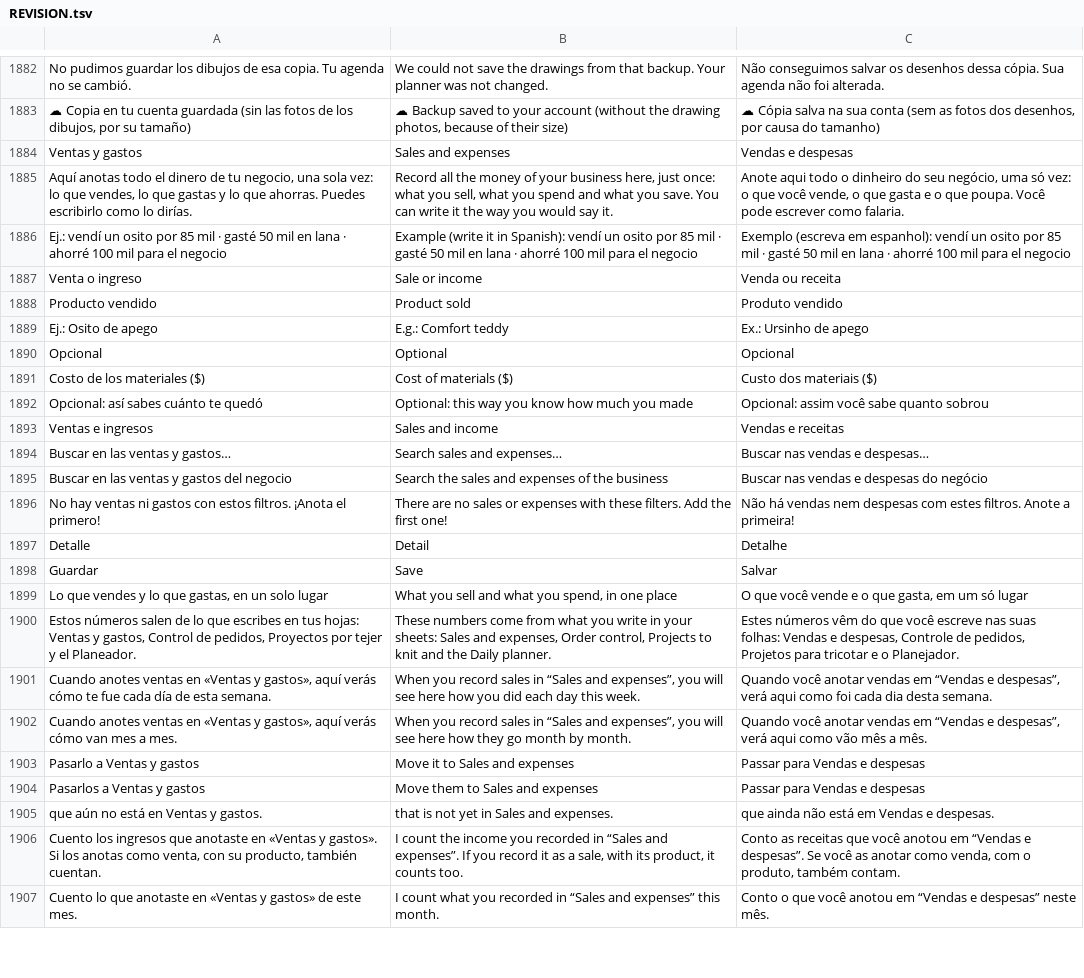
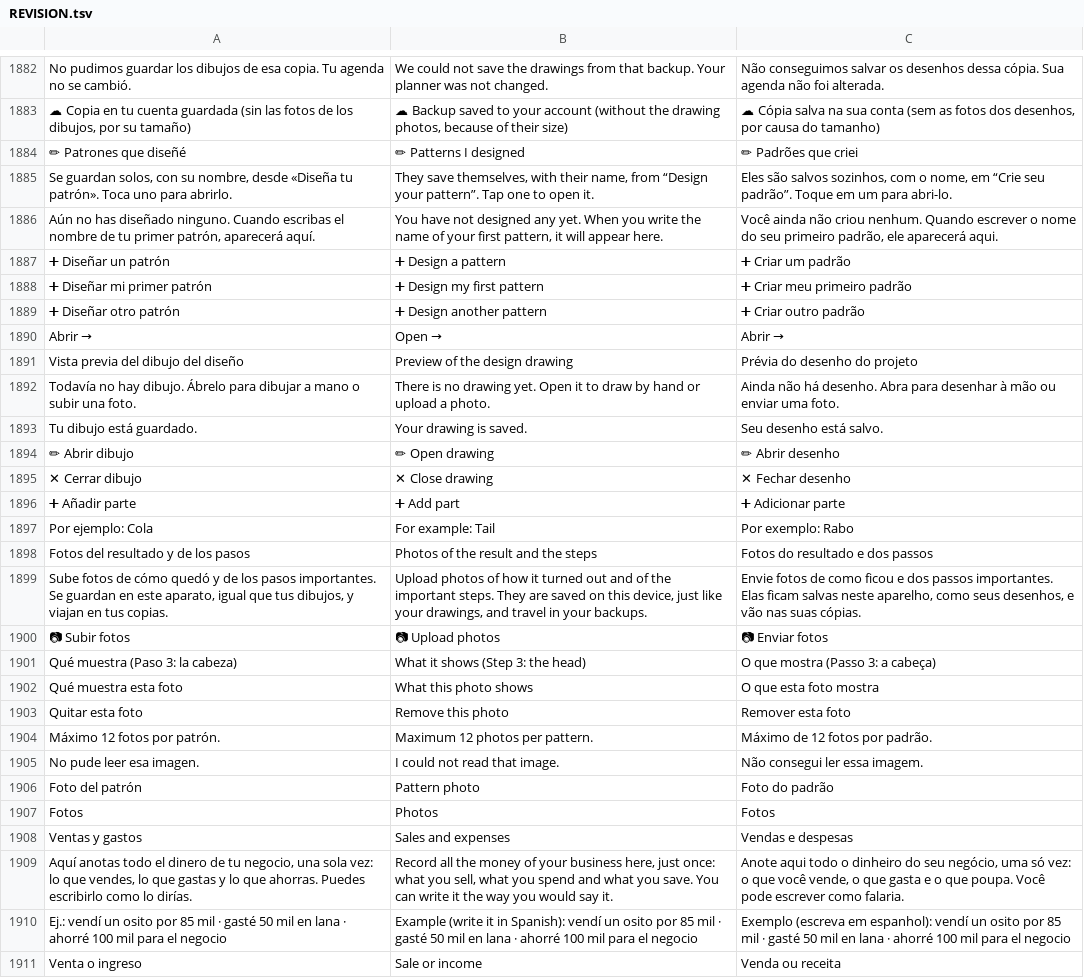
Before and after one commit to lana-rosa/WEB, a TSV file: herramientas/agenda-idiomas/REVISION.tsv, drawn as a sheet; only a part is shown, gaps mark what is left out; the shorter side is filled out with more unchanged rows; the diff names each change by its address in the sheet, - before the commit and + after, or states it on an @@ line.

```diff
--- a/herramientas/agenda-idiomas/REVISION.tsv
+++ b/herramientas/agenda-idiomas/REVISION.tsv
+row 1884: ✏ Patrones que diseñé | ✏ Patterns I designed | ✏ Padrões que criei
+row 1885: Se guardan solos, con su nombre, desde «Diseña tu patrón». Toca uno para abrirlo. | They save themselves, with their name, from “Design your pattern”. Tap one to open it. | Eles são salvos sozinhos, com o nome, em “Crie seu padrão”. Toque em um para abri-lo.
+row 1886: Aún no has diseñado ninguno. Cuando escribas el nombre de tu primer patrón, aparecerá aquí. | You have not designed any yet. When you write the name of your first pattern, it will appear here. | Você ainda não criou nenhum. Quando escrever o nome do seu primeiro padrão, ele aparecerá aqui.
+row 1887: ➕ Diseñar un patrón | ➕ Design a pattern | ➕ Criar um padrão
+row 1888: ➕ Diseñar mi primer patrón | ➕ Design my first pattern | ➕ Criar meu primeiro padrão
+row 1889: ➕ Diseñar otro patrón | ➕ Design another pattern | ➕ Criar outro padrão
+row 1890: Abrir → | Open → | Abrir →
+row 1891: Vista previa del dibujo del diseño | Preview of the design drawing | Prévia do desenho do projeto
+row 1892: Todavía no hay dibujo. Ábrelo para dibujar a mano o subir una foto. | There is no drawing yet. Open it to draw by hand or upload a photo. | Ainda não há desenho. Abra para desenhar à mão ou enviar uma foto.
+row 1893: Tu dibujo está guardado. | Your drawing is saved. | Seu desenho está salvo.
+row 1894: ✏ Abrir dibujo | ✏ Open drawing | ✏ Abrir desenho
+row 1895: ✕ Cerrar dibujo | ✕ Close drawing | ✕ Fechar desenho
+row 1896: ➕ Añadir parte | ➕ Add part | ➕ Adicionar parte
+row 1897: Por ejemplo: Cola | For example: Tail | Por exemplo: Rabo
+row 1898: Fotos del resultado y de los pasos | Photos of the result and the steps | Fotos do resultado e dos passos
+row 1899: Sube fotos de cómo quedó y de los pasos importantes. Se guardan en este aparato, igual que tus dibujos, y viajan en tus copias. | Upload photos of how it turned out and of the important steps. They are saved on this device, just like your drawings, and travel in your backups. | Envie fotos de como ficou e dos passos importantes. Elas ficam salvas neste aparelho, como seus desenhos, e vão nas suas cópias.
+row 1900: 📷 Subir fotos | 📷 Upload photos | 📷 Enviar fotos
+row 1901: Qué muestra (Paso 3: la cabeza) | What it shows (Step 3: the head) | O que mostra (Passo 3: a cabeça)
+row 1902: Qué muestra esta foto | What this photo shows | O que esta foto mostra
+row 1903: Quitar esta foto | Remove this photo | Remover esta foto
+row 1904: Máximo 12 fotos por patrón. | Maximum 12 photos per pattern. | Máximo de 12 fotos por padrão.
+row 1905: No pude leer esa imagen. | I could not read that image. | Não consegui ler essa imagem.
+row 1906: Foto del patrón | Pattern photo | Foto do padrão
+row 1907: Fotos | Photos | Fotos
```
Also changed, not shown: 20 other files.
